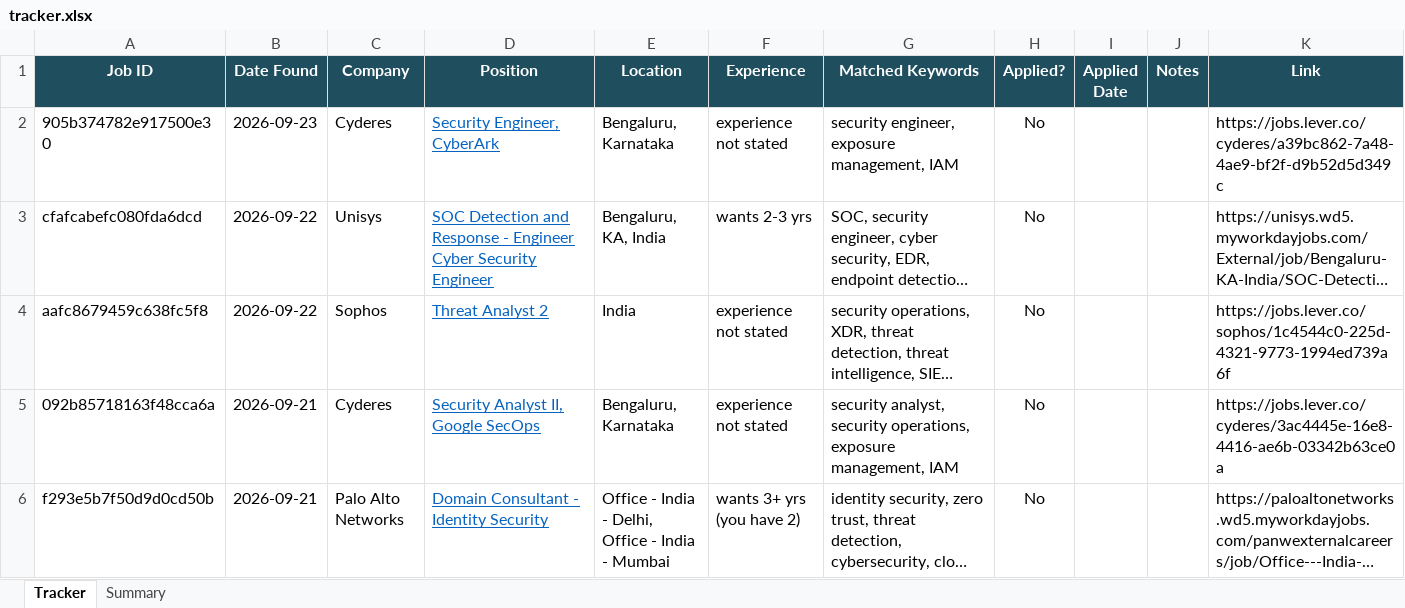
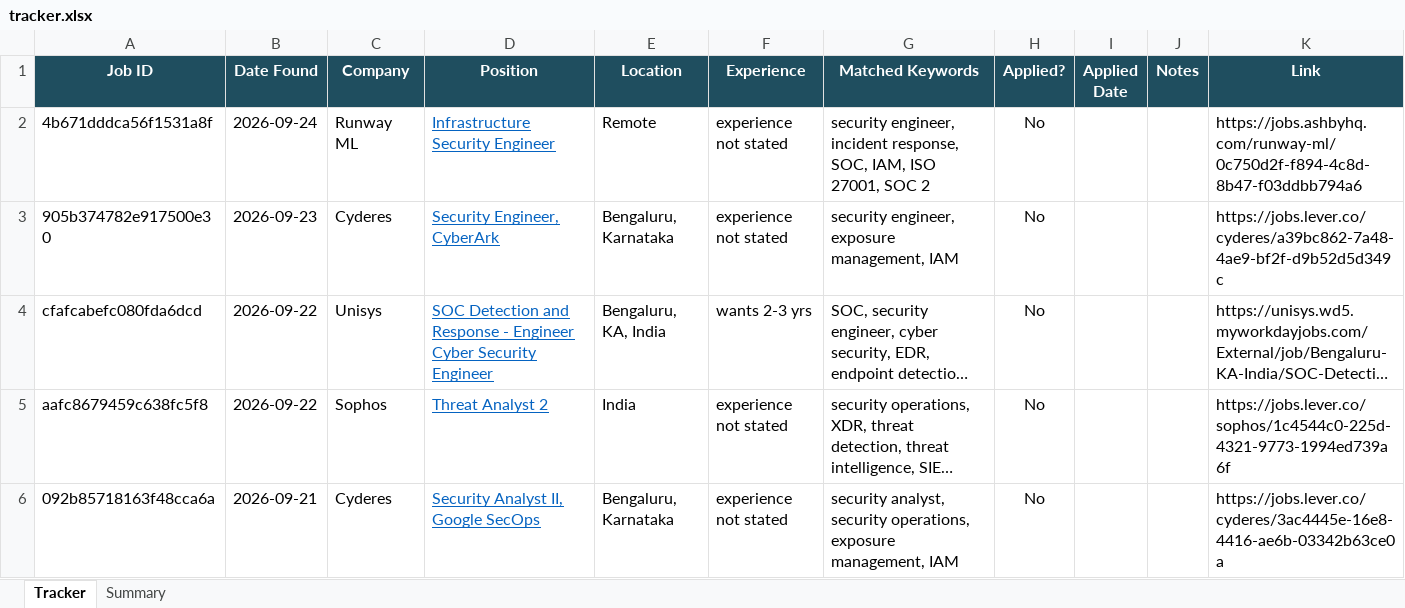
Before and after one commit to rajattiwari-stack/job-sentinel, an Excel workbook: tracker.xlsx, sheet Tracker, drawn as a sheet; only a part is shown; the shorter side is filled out with more unchanged rows; long unchanged cells end in …; values as stored, in another font and other column widths than the file's, no borders; conditional formats not drawn; the diff names each change by its address in the sheet, - before the commit and + after, or states it on an @@ line.

```diff
--- a/tracker.xlsx (sheet Tracker)
+++ b/tracker.xlsx (sheet Tracker)
+row 2: 4b671dddca56f1531a8f | 2026-09-24 | Runway ML | Infrastructure Security Engineer | Remote | experience not stated | security engineer, incident response, SOC, IAM, ISO 27001, SOC 2 | No |  |  | https://jobs.ashbyhq.com/runway-ml/0c750d2f-f894-4c8d-8b47-f03ddbb794a6
```
Also changed, not shown: 3 other files.
